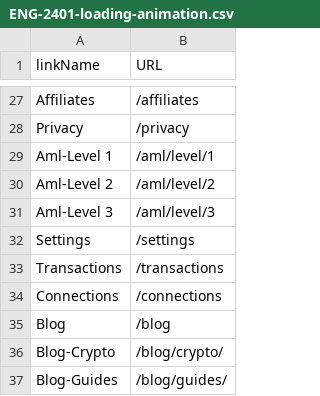
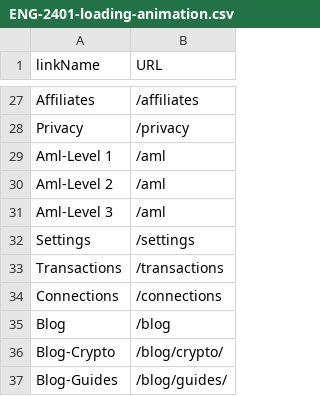
Before and after one commit to MikheilSoziashvili/typescript-playwright, a CSV file: datasets/ENG-2401-loading-animation.csv, drawn as a sheet; only a part is shown, gaps mark what is left out.

```diff
--- a/datasets/ENG-2401-loading-animation.csv
+++ b/datasets/ENG-2401-loading-animation.csv
@@ -28,5 +28,5 @@ Affiliates,/affiliates
 Privacy,/privacy
-Aml-Level 1,/aml/level/1
-Aml-Level 2,/aml/level/2
-Aml-Level 3,/aml/level/3
+Aml-Level 1,/aml
+Aml-Level 2,/aml
+Aml-Level 3,/aml
 Settings,/settings
```
Also changed, not shown: datasets/ENG-6451-6452-user-profile-items-links-accessibility.csv, 6 other files.
